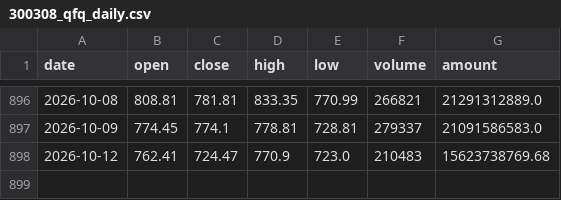
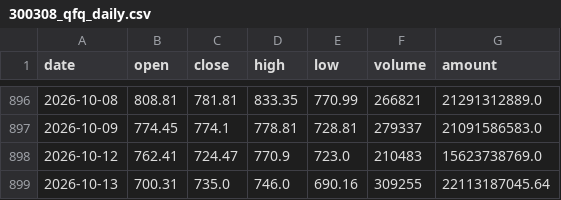
Before and after one commit to AEsir-Official/BA-TASK04, a CSV file: data/stocks/300308_qfq_daily.csv, drawn as a sheet; only a part is shown, gaps mark what is left out.

```diff
--- a/data/stocks/300308_qfq_daily.csv
+++ b/data/stocks/300308_qfq_daily.csv
@@ -897,2 +897,3 @@
 2026-10-09,774.45,774.1,778.81,728.81,279337,21091586583.0
-2026-10-12,762.41,724.47,770.9,723.0,210483,15623738769.68
+2026-10-12,762.41,724.47,770.9,723.0,210483,15623738769.0
+2026-10-13,700.31,735.0,746.0,690.16,309255,22113187045.64
```
Also changed, not shown: data/stocks/688347_qfq_daily.csv, data/stocks/688981_qfq_daily.csv, 1 other file.
